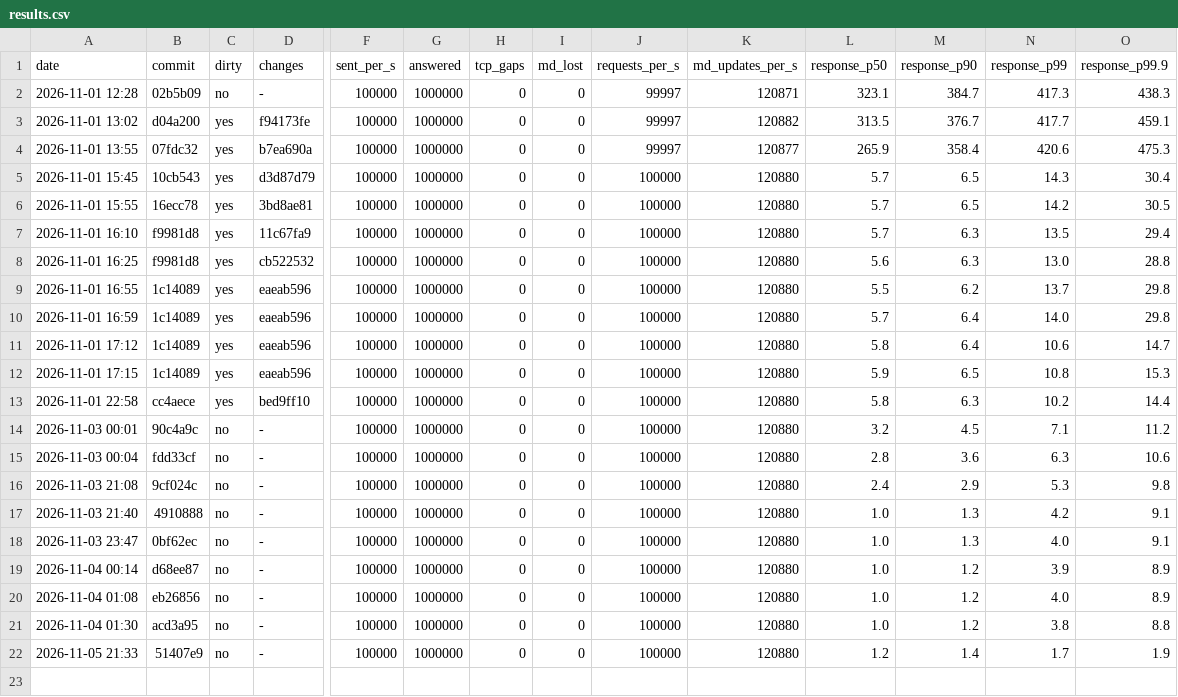
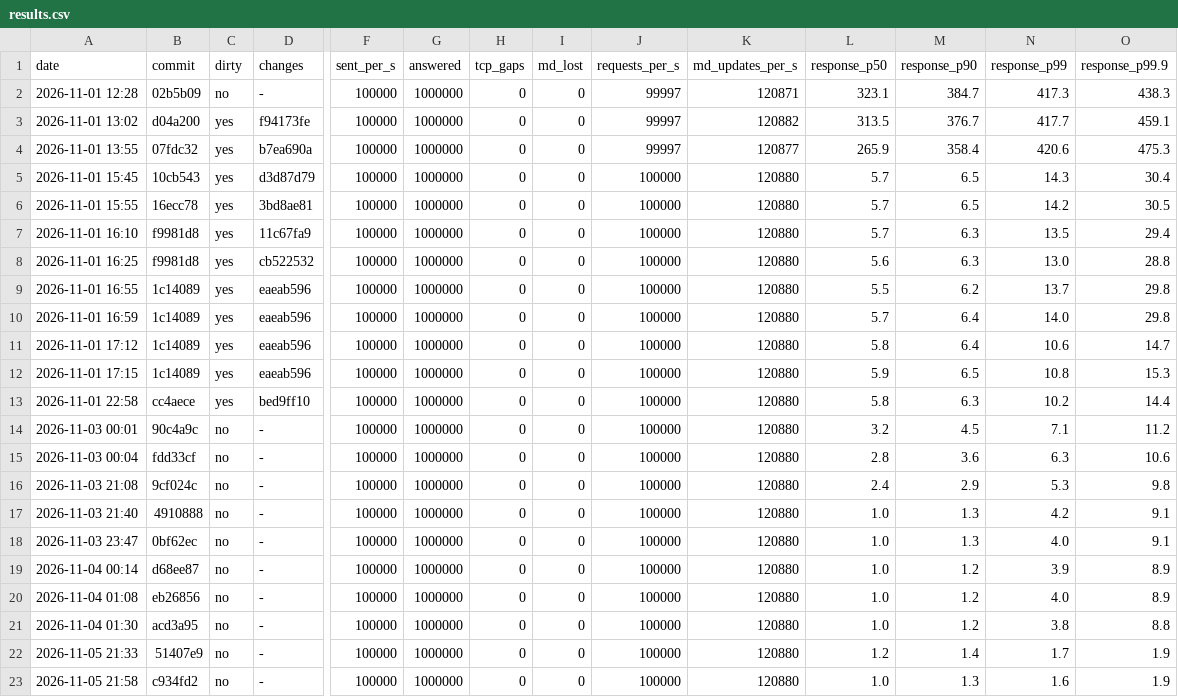
Before and after one commit to BurhanAkkus/Low-Latency-Trading-Exchange-CPP, a CSV file: benchmarks/exchange-benchmark/results.csv, drawn as a sheet; only a part is shown, gaps mark what is left out; rows hold the shown columns only; the diff names each change by its address in the sheet, - before the commit and + after, or states it on an @@ line.

```diff
--- a/benchmarks/exchange-benchmark/results.csv
+++ b/benchmarks/exchange-benchmark/results.csv
+row 23: 2026-11-05 21:58 | c934fd2 | no | - | 100000 | 1000000 | 0 | 0 | 100000 | 120880 | 1.0 | 1.3 | 1.6 | 1.9
```
Also changed, not shown: 4 other files.
